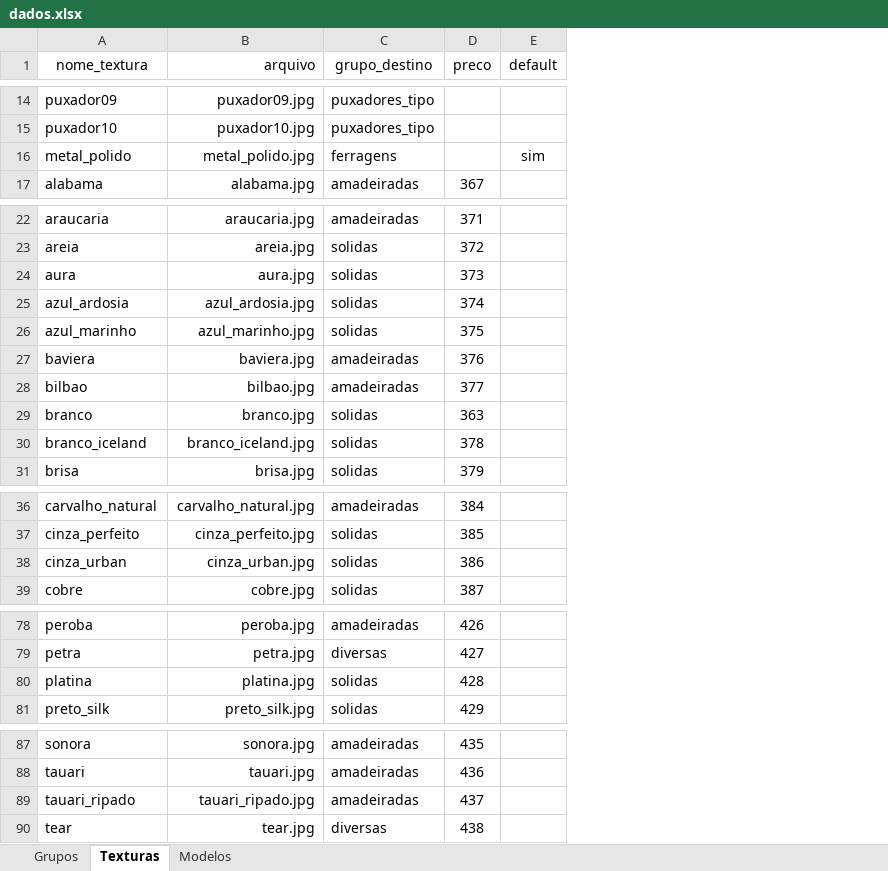
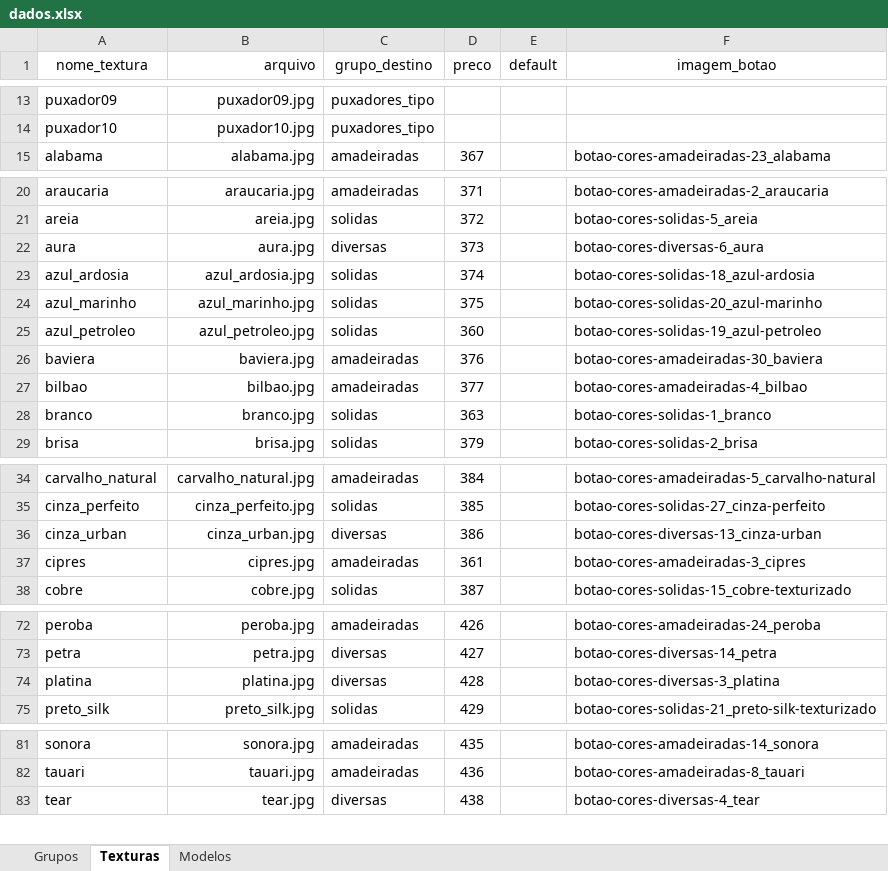
Before and after one commit to AlanLoewen/meu-configurador3, an Excel workbook: dados.xlsx, sheet Texturas, drawn as a sheet; only a part is shown, gaps mark what is left out; values as stored, in another font and other column widths than the file's, no borders; charts and pictures not drawn; removed rows and columns are numbered as before the commit, all else as after; the diff covers the shown part only; the diff names each change by its address in the sheet, - before the commit and + after, or states it on an @@ line.

```diff
--- a/dados.xlsx (sheet Texturas)
+++ b/dados.xlsx (sheet Texturas)
+column F (imagem_botao), row 15: botao-cores-amadeiradas-23_alabama; rows 20-24: botao-cores-amadeiradas-2_araucaria | botao-cores-solidas-5_areia | botao-cores-diversas-6_aura | botao-cores-solidas-18_azul-ardosia | botao-cores-solidas-20_azul-marinho; rows 26-29: botao-cores-amadeiradas-30_baviera | botao-cores-amadeiradas-4_bilbao | botao-cores-solidas-1_branco | botao-cores-solidas-2_brisa; rows 34-36: botao-cores-amadeiradas-5_carvalho-natural | botao-cores-solidas-27_cinza-perfeito | botao-cores-diversas-13_cinza-urban; row 38: botao-cores-solidas-15_cobre-texturizado; rows 72-75: botao-cores-amadeiradas-24_peroba | botao-cores-diversas-14_petra | botao-cores-diversas-3_platina | botao-cores-solidas-21_preto-silk-texturizado; rows 81-83: botao-cores-amadeiradas-14_sonora | botao-cores-amadeiradas-8_tauari | botao-cores-diversas-4_tear
@@ row 16 moved to row 2: metal_polido @@
-C22 (grupo_destino): solidas
+C22 (grupo_destino): diversas
@@ row 2 moved to row 25: azul_petroleo @@
-row 30: branco_iceland | branco_iceland.jpg | solidas | 378
-C36 (grupo_destino): solidas
+C36 (grupo_destino): diversas
@@ row 3 moved to row 37: cipres @@
-C74 (grupo_destino): solidas
+C74 (grupo_destino): diversas
-row 89: tauari_ripado | tauari_ripado.jpg | amadeiradas | 437
```
Also changed, not shown: 5 removed rows and 2 edited cells elsewhere in this sheet, formulas that keep their value.
